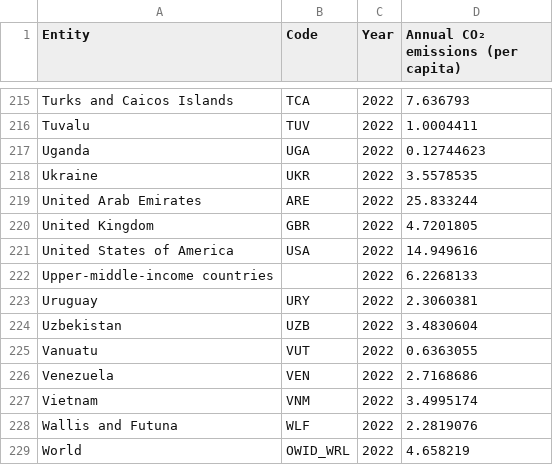
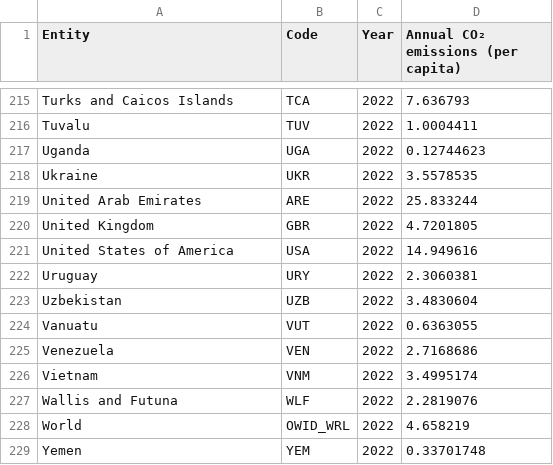
Before and after one commit to jascikasabesh/datavis2, a CSV file: co2_emissions_2022.csv, drawn as a sheet; only a part is shown, gaps mark what is left out; the shorter side is filled out with more unchanged rows.

```diff
--- a/co2_emissions_2022.csv
+++ b/co2_emissions_2022.csv
@@ -221,3 +221,2 @@ United Kingdom,GBR,2022,4.7201805
 United States of America,USA,2022,14.949616
-Upper-middle-income countries,,2022,6.2268133
 Uruguay,URY,2022,2.3060381
```
